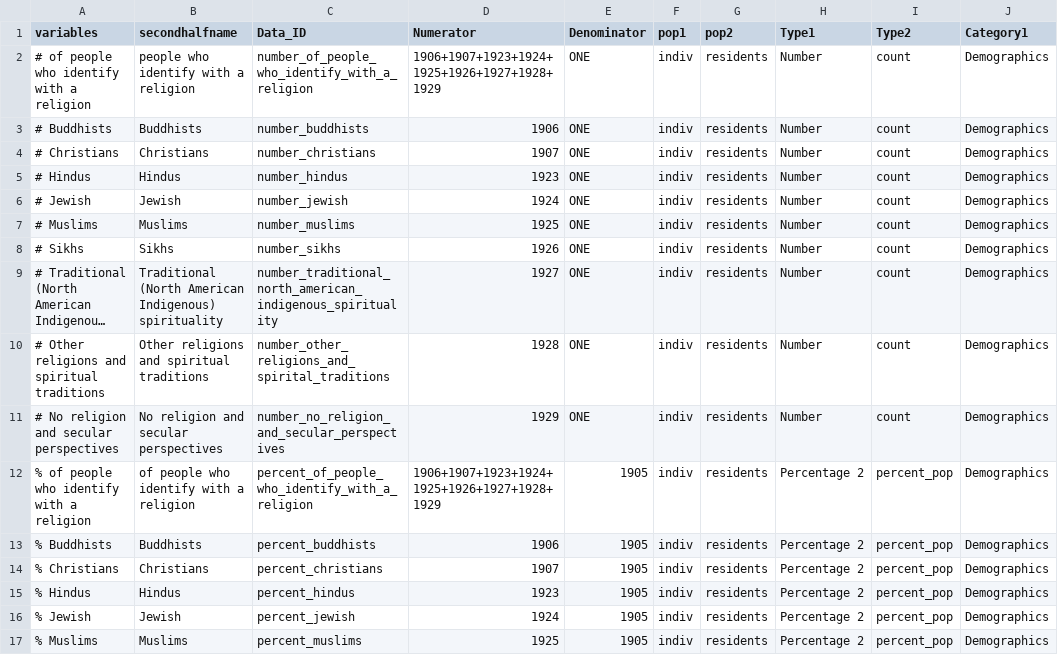
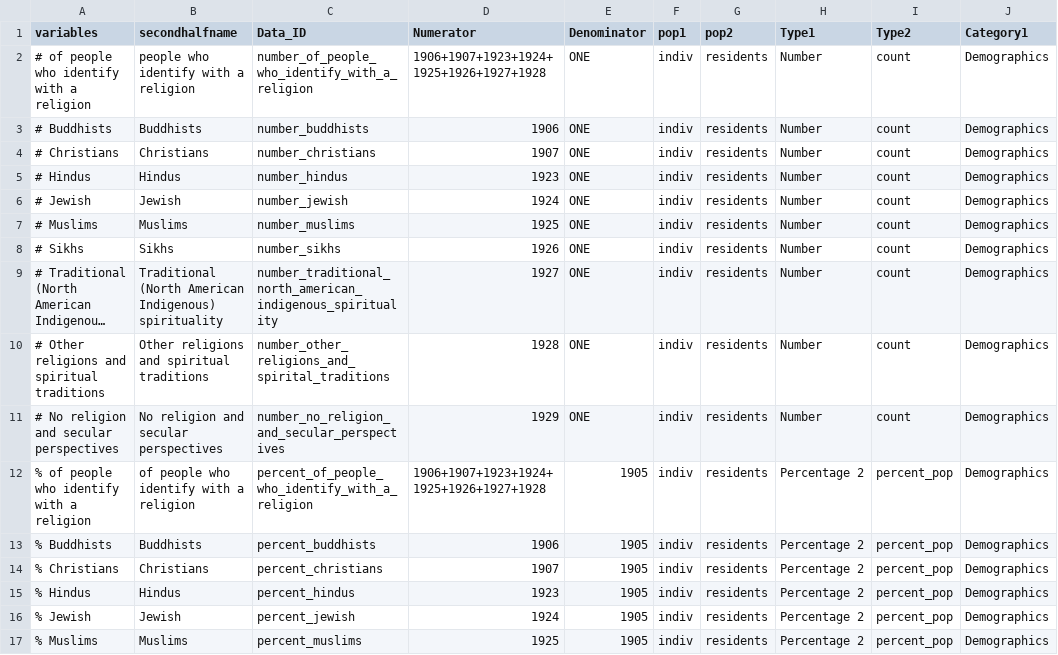
Before and after one commit to Ottawa-Neighbourhood-Study/2021_CensusDataProcessing, a CSV file: data/PQ data/Dictionaries/dictionary_censusprofile_extra_data.csv, drawn as a sheet; only a part is shown; long unchanged cells end in …; the diff names each change by its address in the sheet, - before the commit and + after, or states it on an @@ line.

Commit message:
Process extra census data for website

```diff
--- a/data/PQ data/Dictionaries/dictionary_censusprofile_extra_data.csv
+++ b/data/PQ data/Dictionaries/dictionary_censusprofile_extra_data.csv
-D2 (Numerator): 1906+1907+1923+1924+1925+1926+1927+1928+1929
+D2 (Numerator): 1906+1907+1923+1924+1925+1926+1927+1928
-D12 (Numerator): 1906+1907+1923+1924+1925+1926+1927+1928+1929
+D12 (Numerator): 1906+1907+1923+1924+1925+1926+1927+1928
```
Also changed, not shown: 3 other files.
